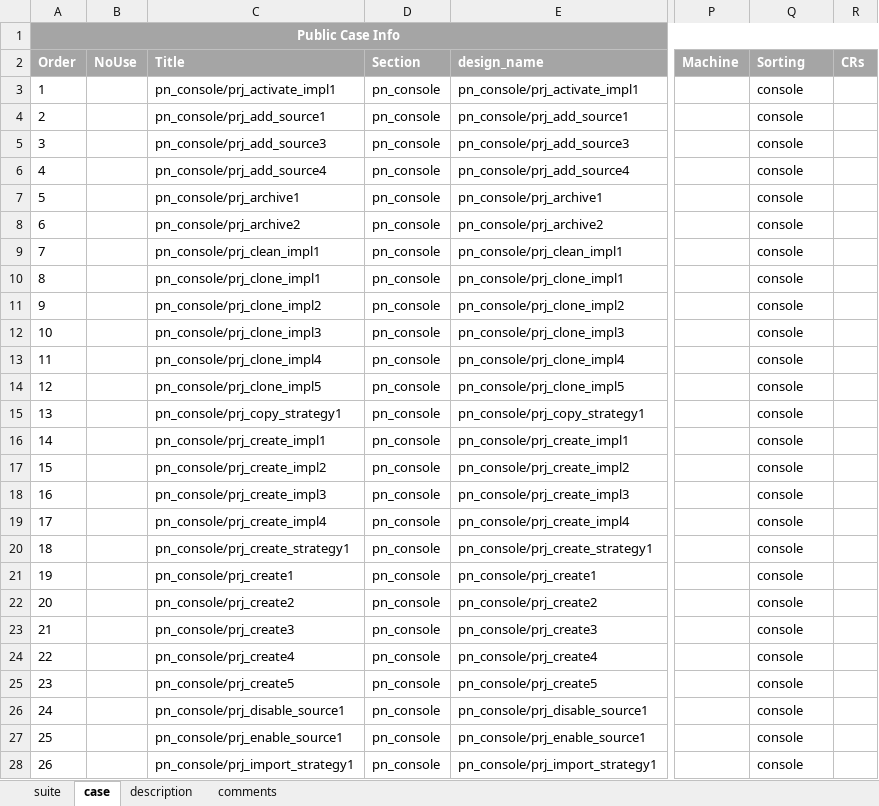
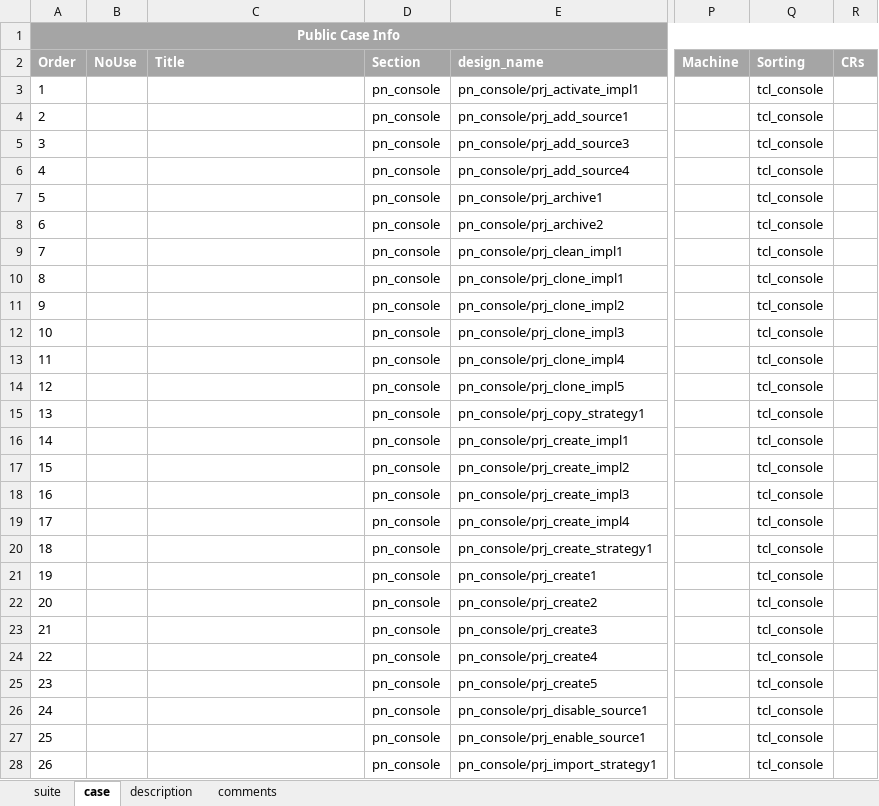
Before and after one commit to wanghengquan/repository, an Excel workbook: tmp_client/doc/TMP_EIT_suites/pn_00_tcl_console.xlsx, sheet case, drawn as a sheet; only a part is shown, gaps mark what is left out; values as stored, in another font and other column widths than the file's, no borders; the diff covers the shown part only; the diff names each change by its address in the sheet, - before the commit and + after, or states it on an @@ line.

```diff
--- a/tmp_client/doc/TMP_EIT_suites/pn_00_tcl_console.xlsx (sheet case)
+++ b/tmp_client/doc/TMP_EIT_suites/pn_00_tcl_console.xlsx (sheet case)
-C3 (Title): pn_console/prj_activate_impl1
+C3 (Title): (empty)
-Q3:Q28 (Sorting): console
+Q3:Q28 (Sorting): tcl_console
-C4 (Title): pn_console/prj_add_source1
+C4 (Title): (empty)
-C5 (Title): pn_console/prj_add_source3
+C5 (Title): (empty)
-C6 (Title): pn_console/prj_add_source4
+C6 (Title): (empty)
-C7 (Title): pn_console/prj_archive1
+C7 (Title): (empty)
-C8 (Title): pn_console/prj_archive2
+C8 (Title): (empty)
-C9 (Title): pn_console/prj_clean_impl1
+C9 (Title): (empty)
-C10 (Title): pn_console/prj_clone_impl1
+C10 (Title): (empty)
-C11 (Title): pn_console/prj_clone_impl2
+C11 (Title): (empty)
-C12 (Title): pn_console/prj_clone_impl3
+C12 (Title): (empty)
-C13 (Title): pn_console/prj_clone_impl4
+C13 (Title): (empty)
-C14 (Title): pn_console/prj_clone_impl5
+C14 (Title): (empty)
-C15 (Title): pn_console/prj_copy_strategy1
+C15 (Title): (empty)
-C16 (Title): pn_console/prj_create_impl1
+C16 (Title): (empty)
-C17 (Title): pn_console/prj_create_impl2
+C17 (Title): (empty)
-C18 (Title): pn_console/prj_create_impl3
+C18 (Title): (empty)
-C19 (Title): pn_console/prj_create_impl4
+C19 (Title): (empty)
-C20 (Title): pn_console/prj_create_strategy1
+C20 (Title): (empty)
-C21 (Title): pn_console/prj_create1
+C21 (Title): (empty)
-C22 (Title): pn_console/prj_create2
+C22 (Title): (empty)
-C23 (Title): pn_console/prj_create3
+C23 (Title): (empty)
-C24 (Title): pn_console/prj_create4
+C24 (Title): (empty)
-C25 (Title): pn_console/prj_create5
+C25 (Title): (empty)
-C26 (Title): pn_console/prj_disable_source1
+C26 (Title): (empty)
-C27 (Title): pn_console/prj_enable_source1
+C27 (Title): (empty)
-C28 (Title): pn_console/prj_import_strategy1
+C28 (Title): (empty)
```
Also changed, not shown: 2 removed rows, 42 edited cells and row numbers in column A elsewhere in this sheet, sheet description, sheet suite, charts or pictures, tmp_client/doc/TMP_EIT_suites/analysis_01_simulation.xlsx, tmp_client/doc/TMP_EIT_suites/flow_00_design_entry.xlsx, 8 other files.
